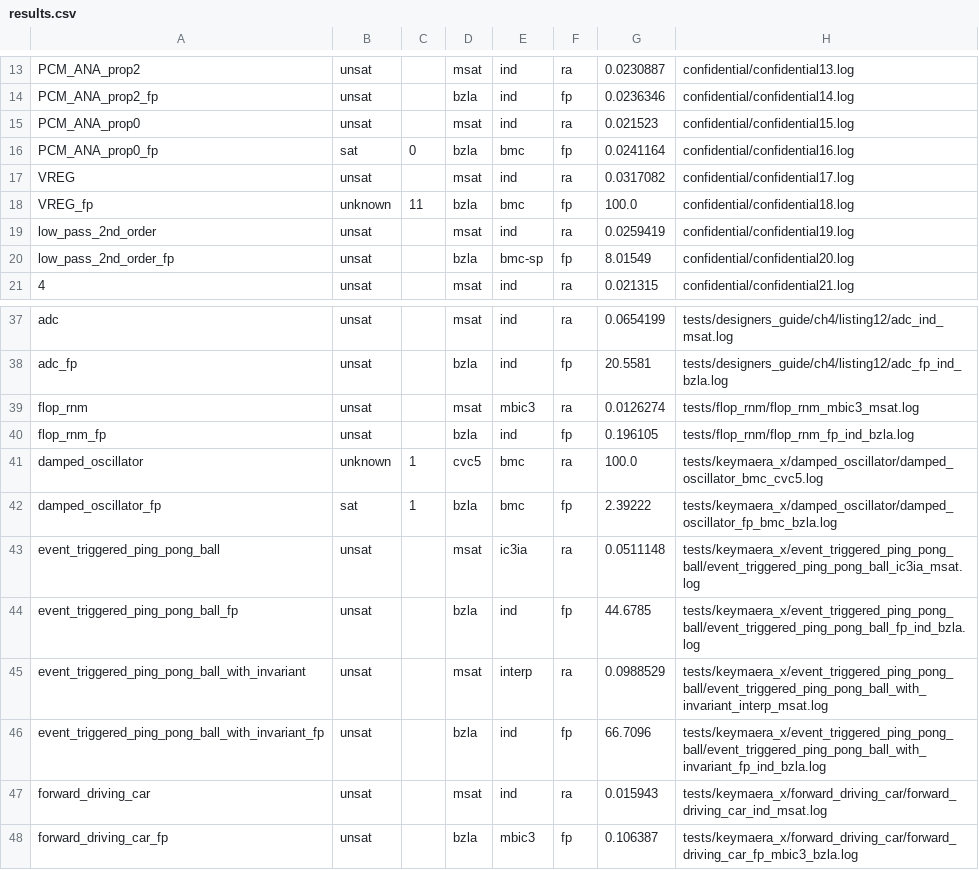
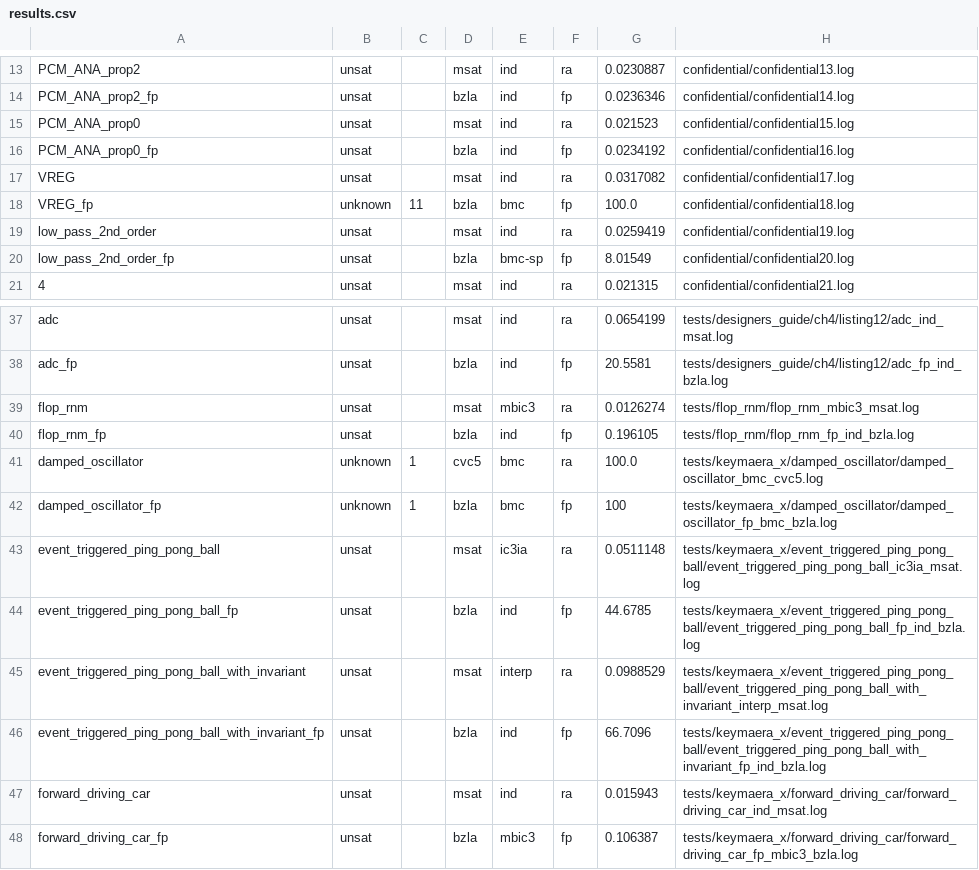
Before and after one commit to augustomafra/sv_rnm_formal_verification, a CSV file: results.csv, drawn as a sheet; only a part is shown, gaps mark what is left out.

Commit message:
Update results.csv to latest results

```diff
--- a/results.csv
+++ b/results.csv
@@ -15,3 +15,3 @@ PCM_ANA_prop2_fp,unsat,,bzla,ind,fp,0.0236346,confidential/confidential14.log
 PCM_ANA_prop0,unsat,,msat,ind,ra,0.021523,confidential/confidential15.log
-PCM_ANA_prop0_fp,sat,0,bzla,bmc,fp,0.0241164,confidential/confidential16.log
+PCM_ANA_prop0_fp,unsat,,bzla,ind,fp,0.0234192,confidential/confidential16.log
 VREG,unsat,,msat,ind,ra,0.0317082,confidential/confidential17.log
@@ -41,3 +41,3 @@ flop_rnm_fp,unsat,,bzla,ind,fp,0.196105,tests/flop_rnm/flop_rnm_fp_ind_bzla.log
 damped_oscillator,unknown,1,cvc5,bmc,ra,100.0,tests/keymaera_x/damped_oscillator/damped_oscillator_bmc_cvc5.log
-damped_oscillator_fp,sat,1,bzla,bmc,fp,2.39222,tests/keymaera_x/damped_oscillator/damped_oscillator_fp_bmc_bzla.log
+damped_oscillator_fp,unknown,1,bzla,bmc,fp,100,tests/keymaera_x/damped_oscillator/damped_oscillator_fp_bmc_bzla.log
 event_triggered_ping_pong_ball,unsat,,msat,ic3ia,ra,0.0511148,tests/keymaera_x/event_triggered_ping_pong_ball/event_triggered_ping_pong_ball_ic3ia_msat.log
```
